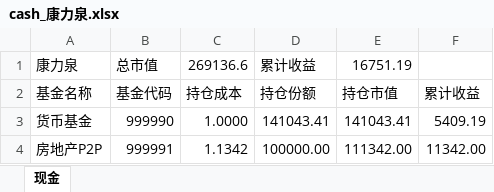
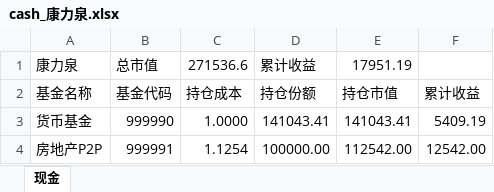
Before and after one commit to klq26/finance-data, an Excel workbook: Portfolio/scripts/input/cash_康力泉.xlsx, sheet 现金, drawn as a sheet; values as stored, in another font and other column widths than the file's, no borders; the diff names each change by its address in the sheet, - before the commit and + after, or states it on an @@ line.

```diff
--- a/Portfolio/scripts/input/cash_康力泉.xlsx (sheet 现金)
+++ b/Portfolio/scripts/input/cash_康力泉.xlsx (sheet 现金)
-C1: 269136.6
+C1: 271536.6
-E1: 16751.19
+E1: 17951.19
-C4: 1.1342
+C4: 1.1254
-E4: 111342.00
+E4: 112542.00
-F4: 11342.00
+F4: 12542.00
```
Also changed, not shown: Portfolio/scripts/output/201911/康力泉/康力泉整体收益估算.xlsx, Portfolio/scripts/output/201911/康力泉/康力泉整体资产配置.xlsx, 9 other files.
